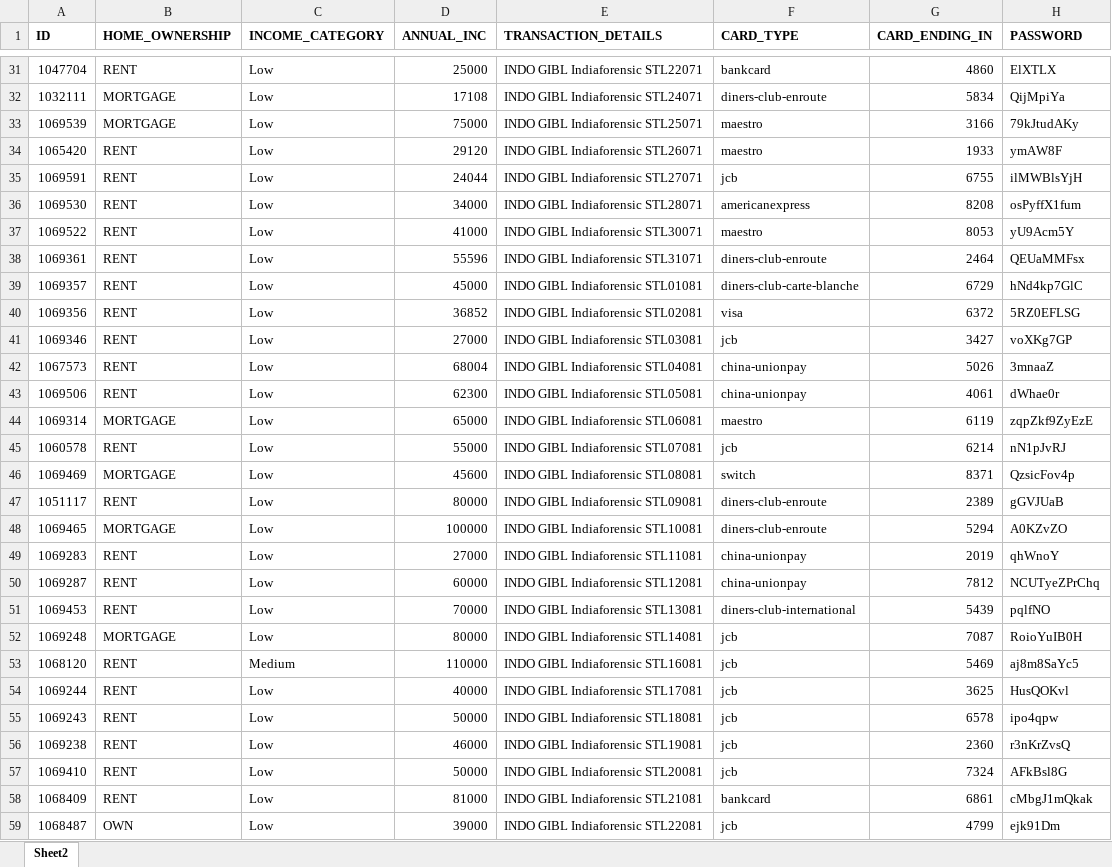
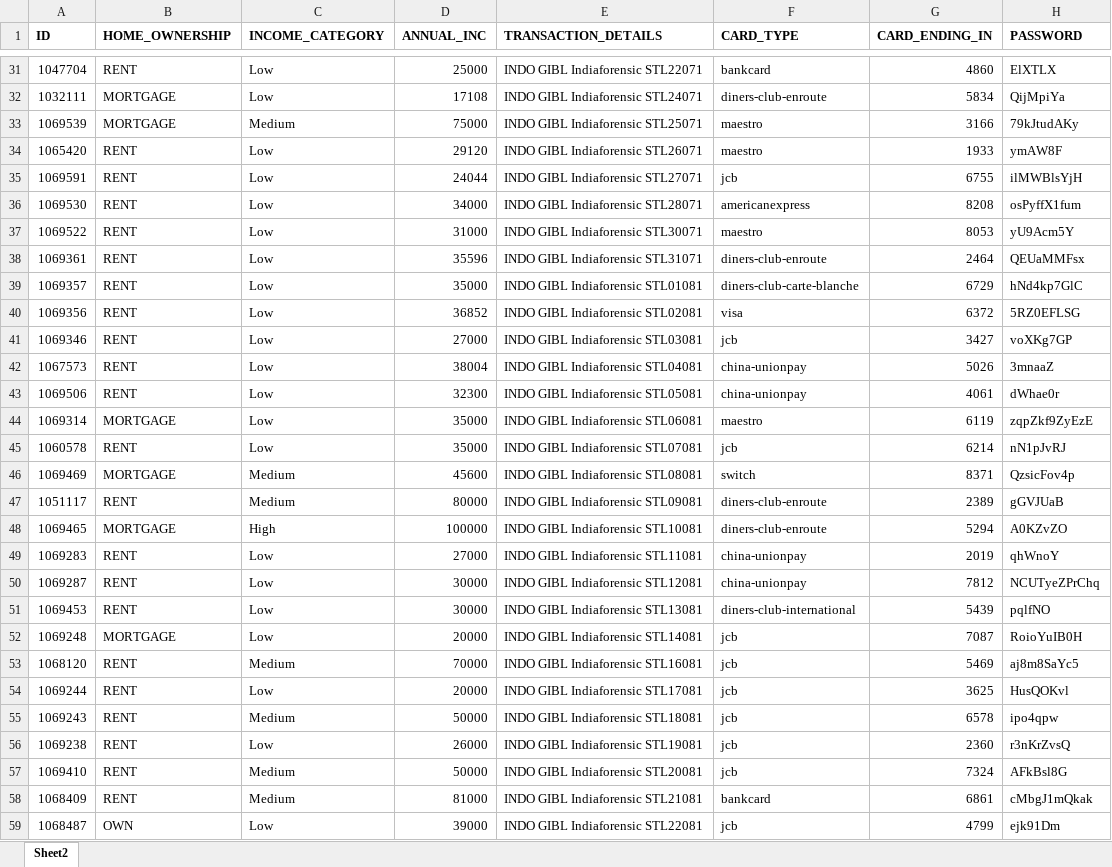
Before and after one commit to swarnim-madan/PACE-Project, an Excel workbook: Group 17/files/Copy of bank.xlsx, sheet Sheet2, drawn as a sheet; only a part is shown, gaps mark what is left out; values as stored, in another font and other column widths than the file's, no borders; the diff covers the shown part only; the diff names each change by its address in the sheet, - before the commit and + after, or states it on an @@ line.

Commit message:
update on income data

```diff
--- a/Group 17/files/Copy of bank.xlsx (sheet Sheet2)
+++ b/Group 17/files/Copy of bank.xlsx (sheet Sheet2)
-C33 (INCOME_CATEGORY): Low
+C33 (INCOME_CATEGORY): Medium
-D37 (ANNUAL_INC): 41000
+D37 (ANNUAL_INC): 31000
-D38 (ANNUAL_INC): 55596
+D38 (ANNUAL_INC): 35596
-D39 (ANNUAL_INC): 45000
+D39 (ANNUAL_INC): 35000
-D42 (ANNUAL_INC): 68004
+D42 (ANNUAL_INC): 38004
-D43 (ANNUAL_INC): 62300
+D43 (ANNUAL_INC): 32300
-D44 (ANNUAL_INC): 65000
+D44 (ANNUAL_INC): 35000
-D45 (ANNUAL_INC): 55000
+D45 (ANNUAL_INC): 35000
-C46:C47 (INCOME_CATEGORY): Low
+C46:C47 (INCOME_CATEGORY): Medium
-C48 (INCOME_CATEGORY): Low
+C48 (INCOME_CATEGORY): High
-D50 (ANNUAL_INC): 60000
+D50 (ANNUAL_INC): 30000
-D51 (ANNUAL_INC): 70000
+D51 (ANNUAL_INC): 30000
-D52 (ANNUAL_INC): 80000
+D52 (ANNUAL_INC): 20000
-D53 (ANNUAL_INC): 110000
+D53 (ANNUAL_INC): 70000
-D54 (ANNUAL_INC): 40000
+D54 (ANNUAL_INC): 20000
-C55 (INCOME_CATEGORY): Low
+C55 (INCOME_CATEGORY): Medium
-D56 (ANNUAL_INC): 46000
+D56 (ANNUAL_INC): 26000
-C57:C58 (INCOME_CATEGORY): Low
+C57:C58 (INCOME_CATEGORY): Medium
```
Also changed, not shown: 66 edited cells elsewhere in this sheet.
